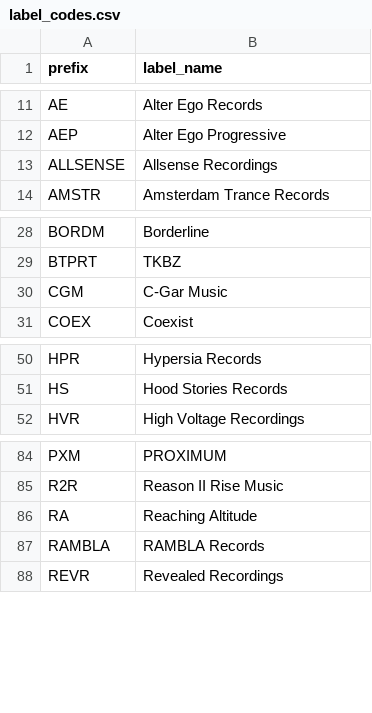
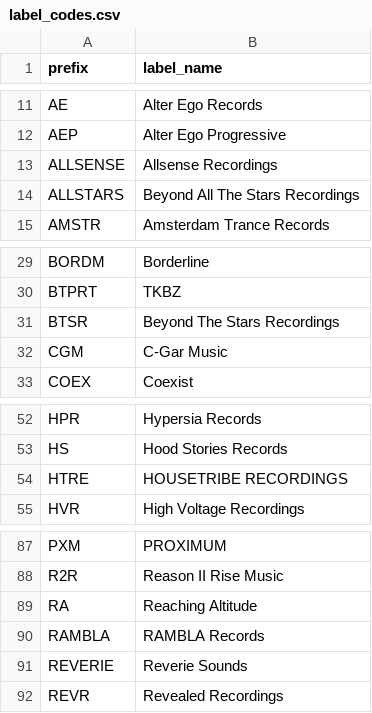
Before and after one commit to anthonytrance/promo-processor-v3, a CSV file: scripts/label_codes.csv, drawn as a sheet; only a part is shown, gaps mark what is left out; the diff names each change by its address in the sheet, - before the commit and + after, or states it on an @@ line.

```diff
--- a/scripts/label_codes.csv
+++ b/scripts/label_codes.csv
+row 14: ALLSTARS | Beyond All The Stars Recordings
+row 31: BTSR | Beyond The Stars Recordings
+row 54: HTRE | HOUSETRIBE RECORDINGS
+row 91: REVERIE | Reverie Sounds
```
Also changed, not shown: 11 other files.
